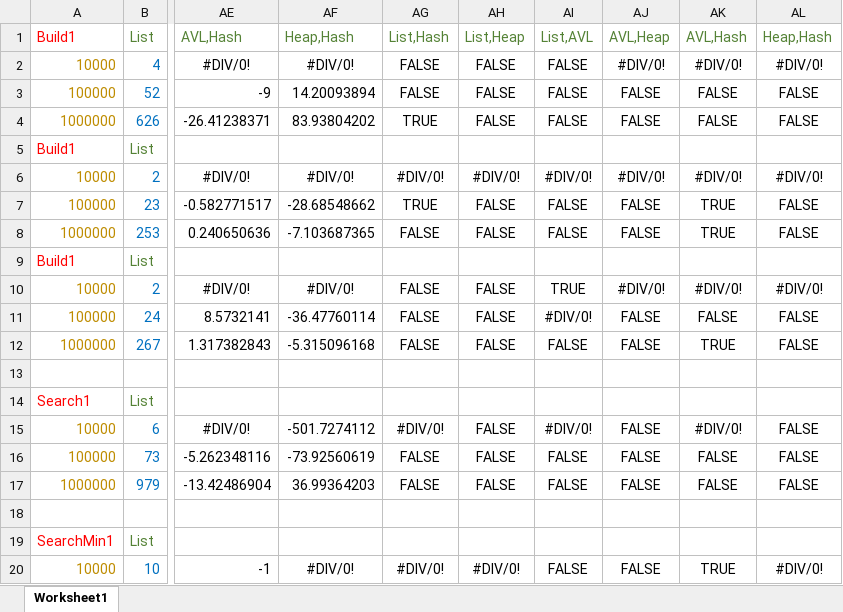
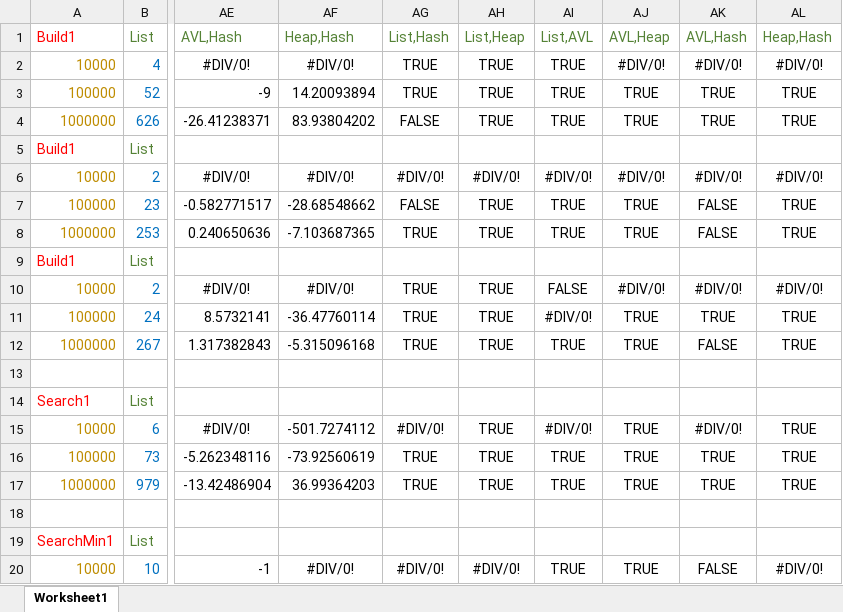
Before and after one commit to sammy0404/OMVISWEG, an Excel workbook: statistics.xlsx, sheet Worksheet1, drawn as a sheet; only a part is shown, gaps mark what is left out; values as stored, in another font and other column widths than the file's, no borders; the diff covers the shown part only; the diff names each change by its address in the sheet, - before the commit and + after, or states it on an @@ line.

Commit message:
goedmaken statistiek

```diff
--- a/statistics.xlsx (sheet Worksheet1)
+++ b/statistics.xlsx (sheet Worksheet1)
-AG2:AG3: FALSE
+AG2:AG3: TRUE
-AH2:AH4: FALSE
+AH2:AH4: TRUE
-AI2:AI4: FALSE
+AI2:AI4: TRUE
-AJ3:AJ4: FALSE
+AJ3:AJ4: TRUE
-AK3:AK4: FALSE
+AK3:AK4: TRUE
-AL3:AL4: FALSE
+AL3:AL4: TRUE
-AG4: TRUE
+AG4: FALSE
-AG7: TRUE
+AG7: FALSE
-AH7:AH8: FALSE
+AH7:AH8: TRUE
-AI7:AI8: FALSE
+AI7:AI8: TRUE
-AJ7:AJ8: FALSE
+AJ7:AJ8: TRUE
-AK7:AK8: TRUE
+AK7:AK8: FALSE
-AL7:AL8: FALSE
+AL7:AL8: TRUE
-AG8: FALSE
+AG8: TRUE
-AG10:AG12: FALSE
+AG10:AG12: TRUE
-AH10:AH12: FALSE
+AH10:AH12: TRUE
-AI10: TRUE
+AI10: FALSE
-AJ11:AJ12: FALSE
+AJ11:AJ12: TRUE
-AK11: FALSE
+AK11: TRUE
-AL11:AL12: FALSE
+AL11:AL12: TRUE
-AI12: FALSE
+AI12: TRUE
-AK12: TRUE
+AK12: FALSE
-AH15:AH17: FALSE
+AH15:AH17: TRUE
-AJ15:AJ17: FALSE
+AJ15:AJ17: TRUE
-AL15:AL17: FALSE
+AL15:AL17: TRUE
-AG16:AG17: FALSE
+AG16:AG17: TRUE
-AI16:AI17: FALSE
+AI16:AI17: TRUE
-AK16:AK17: FALSE
+AK16:AK17: TRUE
-AI20: FALSE
+AI20: TRUE
-AJ20: FALSE
+AJ20: TRUE
-AK20: TRUE
+AK20: FALSE
```
Also changed, not shown: 143 edited cells elsewhere in this sheet, formulas that keep their value.
